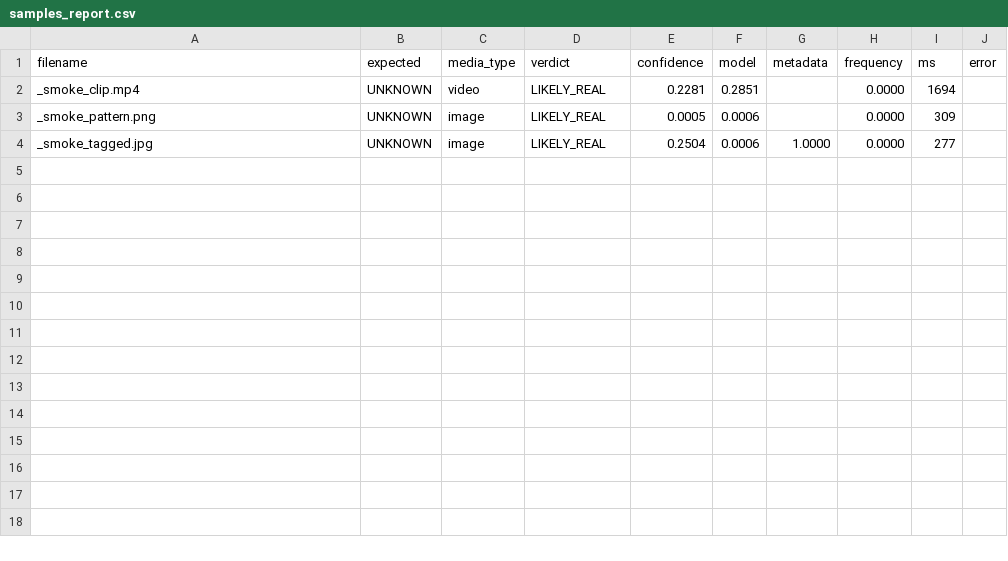
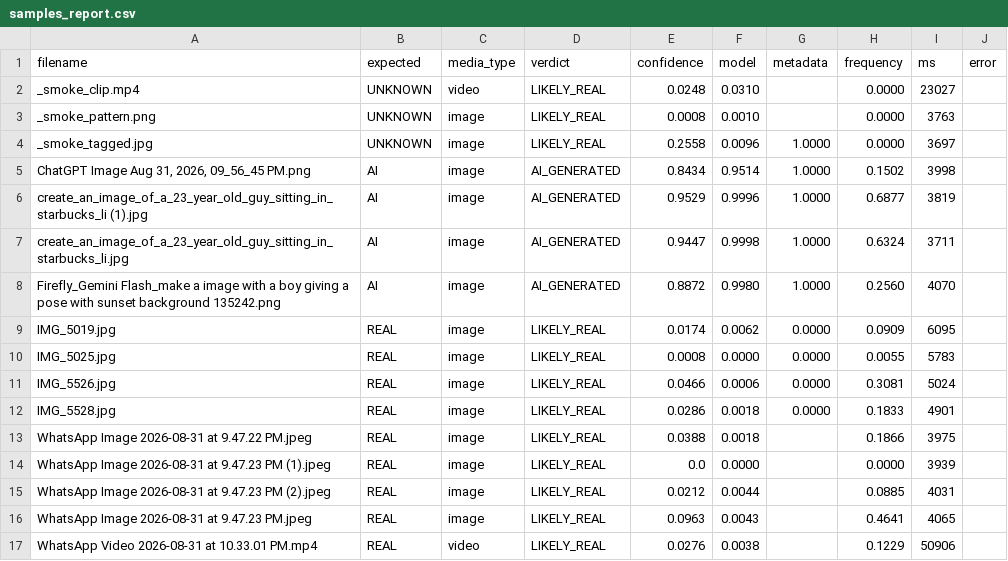
Before and after one commit to dhruvsaraf05/VidTrust-AI, a CSV file: backend/samples_report.csv, drawn as a sheet.

```diff
--- a/backend/samples_report.csv
+++ b/backend/samples_report.csv
@@ -1,4 +1,17 @@
 filename,expected,media_type,verdict,confidence,model,metadata,frequency,ms,error
-_smoke_clip.mp4,UNKNOWN,video,LIKELY_REAL,0.2281,0.2851,,0.0000,1694,
-_smoke_pattern.png,UNKNOWN,image,LIKELY_REAL,0.0005,0.0006,,0.0000,309,
-_smoke_tagged.jpg,UNKNOWN,image,LIKELY_REAL,0.2504,0.0006,1.0000,0.0000,277,
+_smoke_clip.mp4,UNKNOWN,video,LIKELY_REAL,0.0248,0.0310,,0.0000,23027,
+_smoke_pattern.png,UNKNOWN,image,LIKELY_REAL,0.0008,0.0010,,0.0000,3763,
+_smoke_tagged.jpg,UNKNOWN,image,LIKELY_REAL,0.2558,0.0096,1.0000,0.0000,3697,
+"ChatGPT Image Aug 31, 2026, 09_56_45 PM.png",AI,image,AI_GENERATED,0.8434,0.9514,1.0000,0.1502,3998,
+create_an_image_of_a_23_year_old_guy_sitting_in_starbucks_li (1).jpg,AI,image,AI_GENERATED,0.9529,0.9996,1.0000,0.6877,3819,
+create_an_image_of_a_23_year_old_guy_sitting_in_starbucks_li.jpg,AI,image,AI_GENERATED,0.9447,0.9998,1.0000,0.6324,3711,
+Firefly_Gemini Flash_make a image with a boy giving a pose with sunset background  135242.png,AI,image,AI_GENERATED,0.8872,0.9980,1.0000,0.2560,4070,
+IMG_5019.jpg,REAL,image,LIKELY_REAL,0.0174,0.0062,0.0000,0.0909,6095,
+IMG_5025.jpg,REAL,image,LIKELY_REAL,0.0008,0.0000,0.0000,0.0055,5783,
+IMG_5526.jpg,REAL,image,LIKELY_REAL,0.0466,0.0006,0.0000,0.3081,5024,
+IMG_5528.jpg,REAL,image,LIKELY_REAL,0.0286,0.0018,0.0000,0.1833,4901,
+WhatsApp Image 2026-08-31 at 9.47.22 PM.jpeg,REAL,image,LIKELY_REAL,0.0388,0.0018,,0.1866,3975,
+WhatsApp Image 2026-08-31 at 9.47.23 PM (1).jpeg,REAL,image,LIKELY_REAL,0.0,0.0000,,0.0000,3939,
+WhatsApp Image 2026-08-31 at 9.47.23 PM (2).jpeg,REAL,image,LIKELY_REAL,0.0212,0.0044,,0.0885,4031,
+WhatsApp Image 2026-08-31 at 9.47.23 PM.jpeg,REAL,image,LIKELY_REAL,0.0963,0.0043,,0.4641,4065,
+WhatsApp Video 2026-08-31 at 10.33.01 PM.mp4,REAL,video,LIKELY_REAL,0.0276,0.0038,,0.1229,50906,
```
Also changed, not shown: 12 other files.
